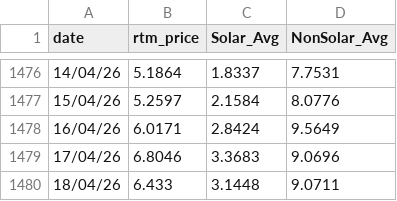
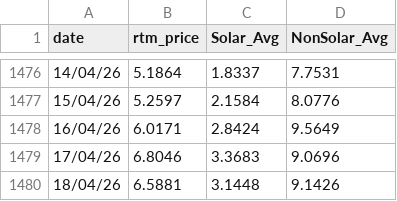
Before and after one commit to siddkanodia-1994/india-generation-dashboard-V22, a CSV file: public/data/RTM Prices.csv, drawn as a sheet; only a part is shown, gaps mark what is left out.

```diff
--- a/public/data/RTM Prices.csv
+++ b/public/data/RTM Prices.csv
@@ -1479,2 +1479,2 @@ date,rtm_price,Solar_Avg,NonSolar_Avg
 17/04/26,6.8046,3.3683,9.0696
-18/04/26,6.433,3.1448,9.0711
+18/04/26,6.5881,3.1448,9.1426
```
